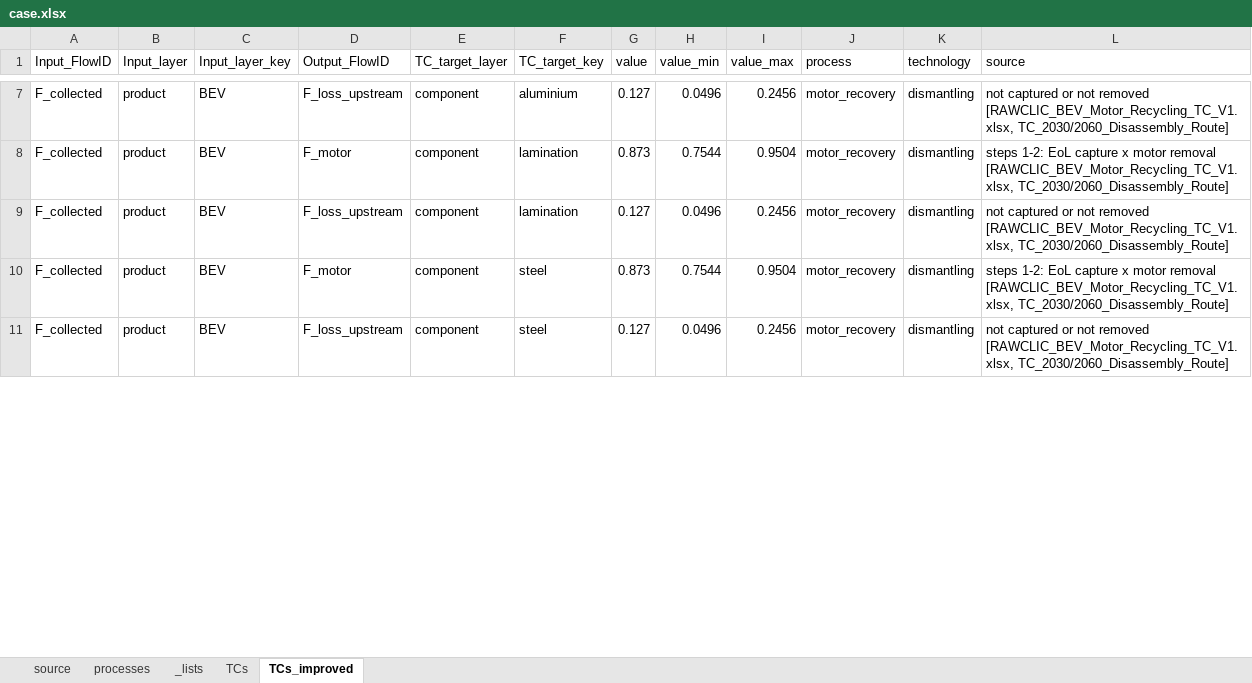
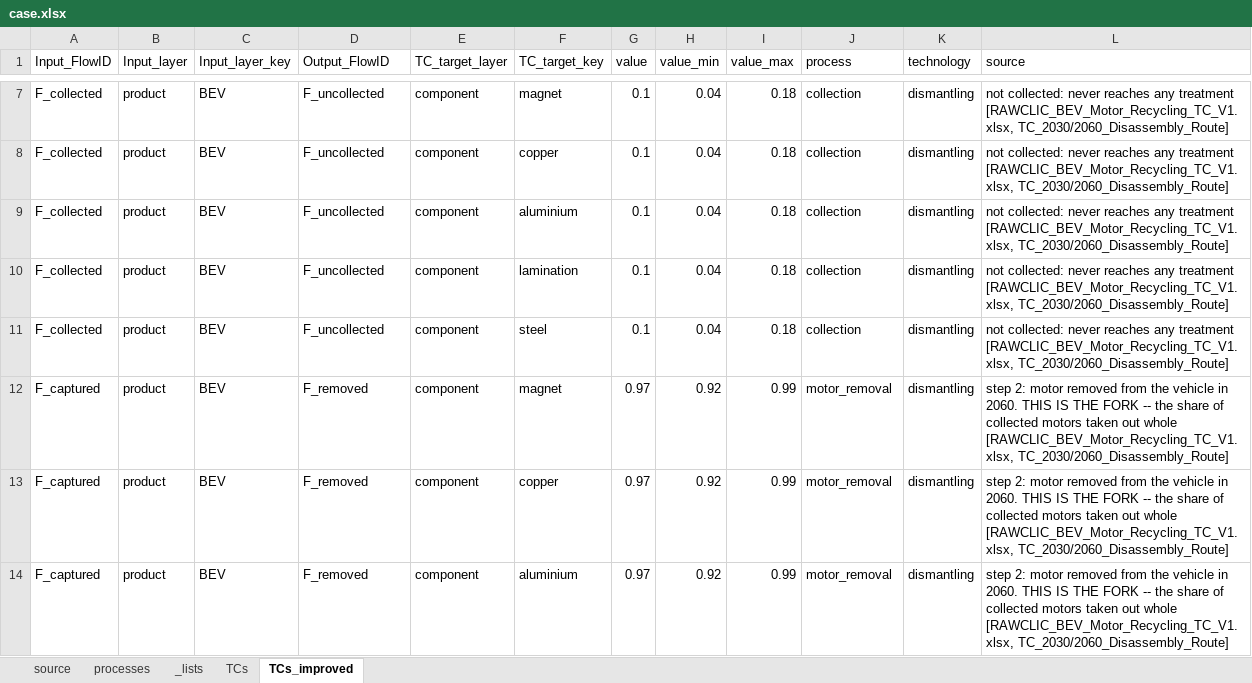
Before and after one commit to MattRoess/RAWCLICRecoveryModel, an Excel workbook: data_folder/tractionmotor/input_data/case.xlsx, sheet TCs_improved, drawn as a sheet; only a part is shown, gaps mark what is left out; values as stored, in another font and other column widths than the file's, no borders; the diff covers the shown part only; the diff names each change by its address in the sheet, - before the commit and + after, or states it on an @@ line.

```diff
--- a/data_folder/tractionmotor/input_data/case.xlsx (sheet TCs_improved)
+++ b/data_folder/tractionmotor/input_data/case.xlsx (sheet TCs_improved)
-D7 (Output_FlowID): F_loss_upstream
+D7 (Output_FlowID): F_uncollected
-F7 (TC_target_key): aluminium
+F7 (TC_target_key): magnet
-G7 (value): 0.127
+G7 (value): 0.1
-H7 (value_min): 0.0496
+H7 (value_min): 0.04
-I7 (value_max): 0.2456
+I7 (value_max): 0.18
-J7:J11 (process): motor_recovery
+J7:J11 (process): collection
-L7 (source): not captured or not removed [RAWCLIC_BEV_Motor_Recycling_TC_V1.xlsx, TC_2030/2060_Disassembly_Route]
+L7 (source): not collected: never reaches any treatment [RAWCLIC_BEV_Motor_Recycling_TC_V1.xlsx, TC_2030/2060_Disassembly_Route]
-D8 (Output_FlowID): F_motor
+D8 (Output_FlowID): F_uncollected
-F8 (TC_target_key): lamination
+F8 (TC_target_key): copper
-G8 (value): 0.873
+G8 (value): 0.1
-H8 (value_min): 0.7544
+H8 (value_min): 0.04
-I8 (value_max): 0.9504
+I8 (value_max): 0.18
-L8 (source): steps 1-2: EoL capture x motor removal [RAWCLIC_BEV_Motor_Recycling_TC_V1.xlsx, TC_2030/2060_Disassembly_Route]
+L8 (source): not collected: never reaches any treatment [RAWCLIC_BEV_Motor_Recycling_TC_V1.xlsx, TC_2030/2060_Disassembly_Route]
-D9 (Output_FlowID): F_loss_upstream
+D9 (Output_FlowID): F_uncollected
-F9 (TC_target_key): lamination
+F9 (TC_target_key): aluminium
-G9 (value): 0.127
+G9 (value): 0.1
-H9 (value_min): 0.0496
+H9 (value_min): 0.04
-I9 (value_max): 0.2456
+I9 (value_max): 0.18
-L9 (source): not captured or not removed [RAWCLIC_BEV_Motor_Recycling_TC_V1.xlsx, TC_2030/2060_Disassembly_Route]
+L9 (source): not collected: never reaches any treatment [RAWCLIC_BEV_Motor_Recycling_TC_V1.xlsx, TC_2030/2060_Disassembly_Route]
-D10 (Output_FlowID): F_motor
+D10 (Output_FlowID): F_uncollected
-F10 (TC_target_key): steel
+F10 (TC_target_key): lamination
-G10 (value): 0.873
+G10 (value): 0.1
-H10 (value_min): 0.7544
+H10 (value_min): 0.04
-I10 (value_max): 0.9504
+I10 (value_max): 0.18
-L10 (source): steps 1-2: EoL capture x motor removal [RAWCLIC_BEV_Motor_Recycling_TC_V1.xlsx, TC_2030/2060_Disassembly_Route]
+L10 (source): not collected: never reaches any treatment [RAWCLIC_BEV_Motor_Recycling_TC_V1.xlsx, TC_2030/2060_Disassembly_Route]
-D11 (Output_FlowID): F_loss_upstream
+D11 (Output_FlowID): F_uncollected
-G11 (value): 0.127
+G11 (value): 0.1
-H11 (value_min): 0.0496
+H11 (value_min): 0.04
-I11 (value_max): 0.2456
+I11 (value_max): 0.18
-L11 (source): not captured or not removed [RAWCLIC_BEV_Motor_Recycling_TC_V1.xlsx, TC_2030/2060_Disassembly_Route]
+L11 (source): not collected: never reaches any treatment [RAWCLIC_BEV_Motor_Recycling_TC_V1.xlsx, TC_2030/2060_Disassembly_Route]
+row 12: F_captured | product | BEV | F_removed | component | magnet | 0.97 | 0.92 | 0.99 | motor_removal | dismantling | step 2: motor removed from the vehicle in 2060. THIS IS THE FORK -- the share of collected motors taken out whole [RAWCLIC_BEV_Motor_Recycling_TC_V1.xlsx, TC_2030/2060_Disassembly_Route]
+row 13: F_captured | product | BEV | F_removed | component | copper | 0.97 | 0.92 | 0.99 | motor_removal | dismantling | step 2: motor removed from the vehicle in 2060. THIS IS THE FORK -- the share of collected motors taken out whole [RAWCLIC_BEV_Motor_Recycling_TC_V1.xlsx, TC_2030/2060_Disassembly_Route]
+row 14: F_captured | product | BEV | F_removed | component | aluminium | 0.97 | 0.92 | 0.99 | motor_removal | dismantling | step 2: motor removed from the vehicle in 2060. THIS IS THE FORK -- the share of collected motors taken out whole [RAWCLIC_BEV_Motor_Recycling_TC_V1.xlsx, TC_2030/2060_Disassembly_Route]
```
Also changed, not shown: 46 added rows and 92 edited cells elsewhere in this sheet, sheet TCs, sheet processes, 9 other files.
